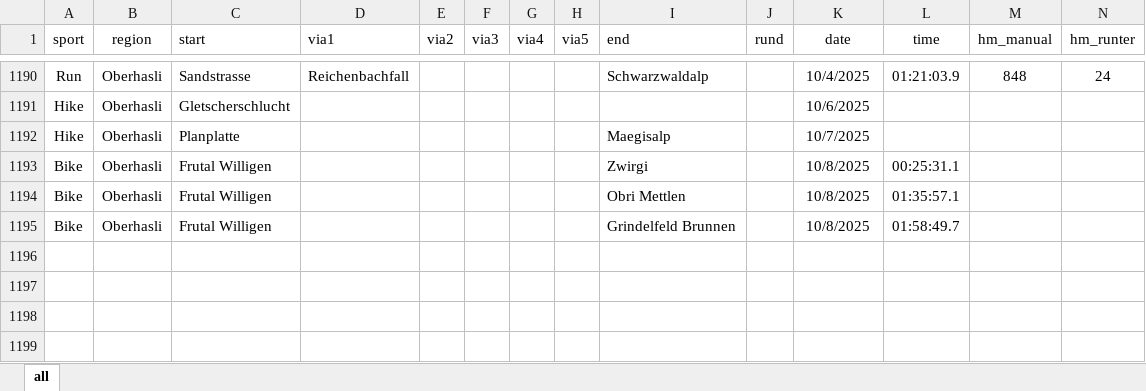
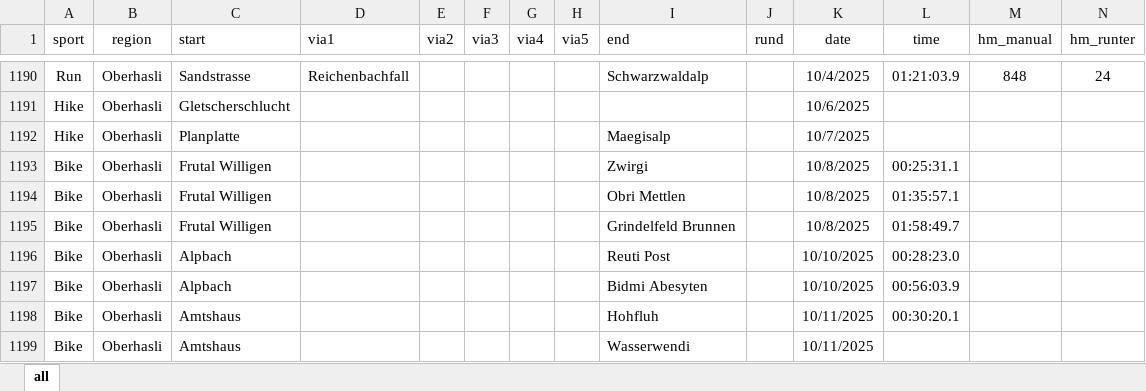
Before and after one commit to rufi77/sport, an Excel workbook: data/touren.xlsx, sheet all, drawn as a sheet; only a part is shown, gaps mark what is left out; values as stored, in another font and other column widths than the file's, no borders; conditional formats not drawn; rows hold the shown columns only; the diff names each change by its address in the sheet, - before the commit and + after, or states it on an @@ line.

```diff
--- a/data/touren.xlsx (sheet all)
+++ b/data/touren.xlsx (sheet all)
+row 1196: Bike | Oberhasli | Alpbach |  |  |  |  |  | Reuti Post |  | 10/10/2025 | 00:28:23.0
+row 1197: Bike | Oberhasli | Alpbach |  |  |  |  |  | Bidmi Abesyten |  | 10/10/2025 | 00:56:03.9
+row 1198: Bike | Oberhasli | Amtshaus |  |  |  |  |  | Hohfluh |  | 10/11/2025 | 00:30:20.1
+row 1199: Bike | Oberhasli | Amtshaus |  |  |  |  |  | Wasserwendi |  | 10/11/2025
```
Also changed, not shown: data/hm.xlsx, 2 other files.
